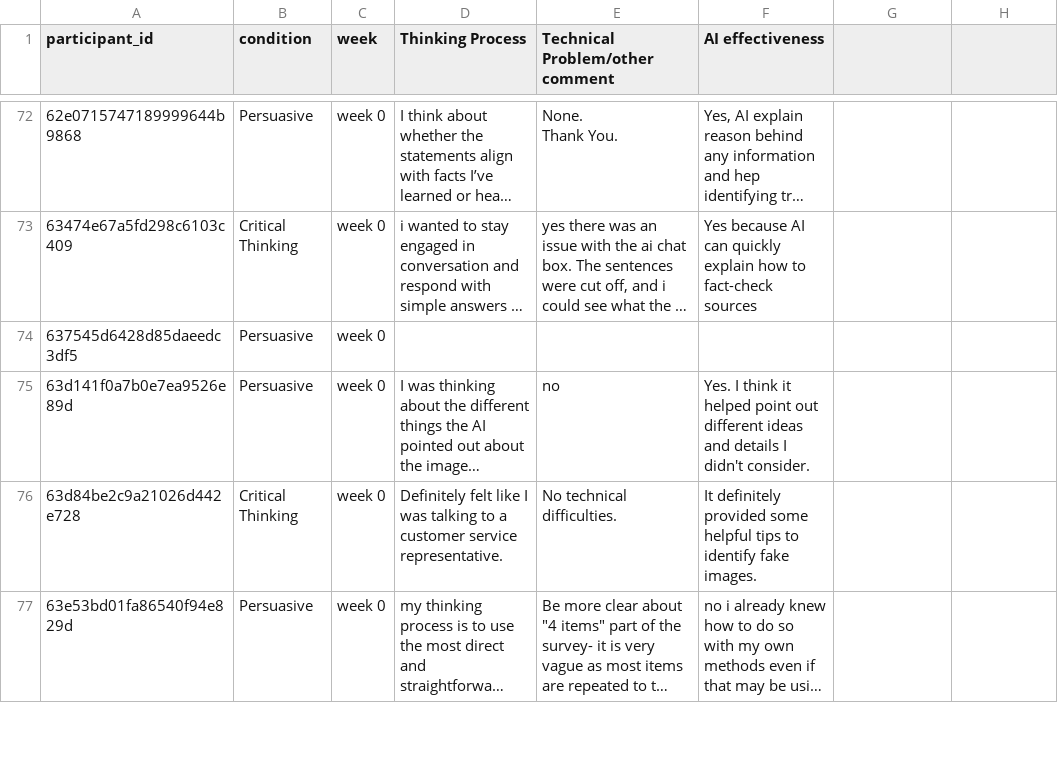
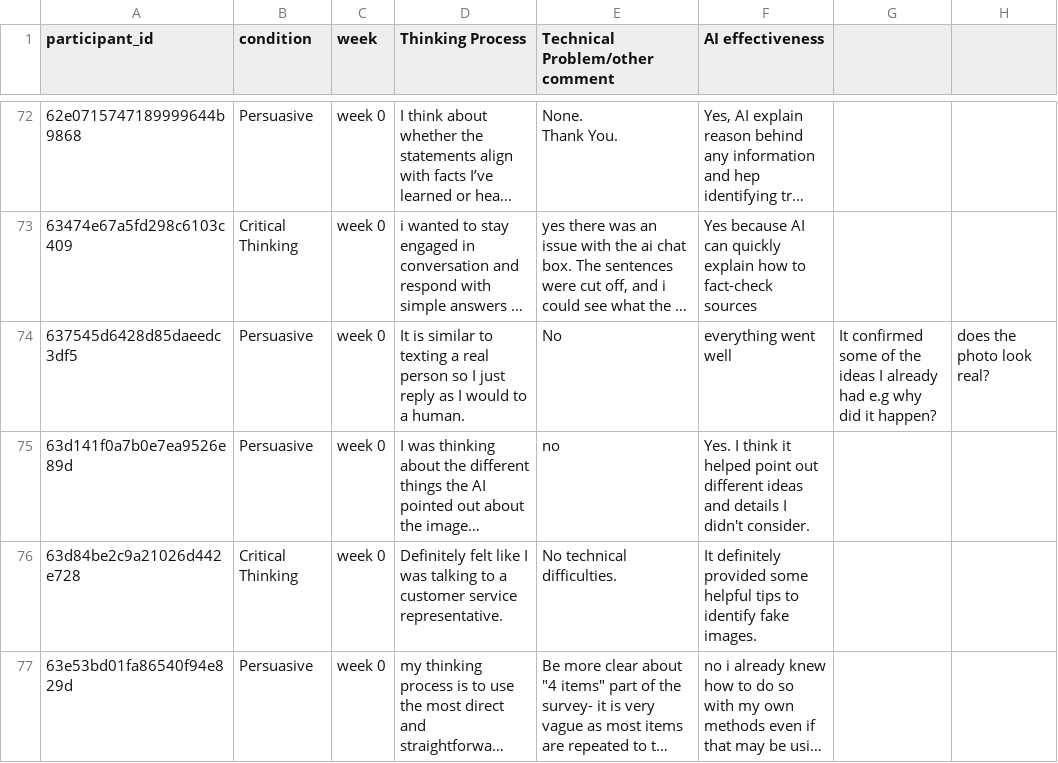
Before and after one commit to mitmedialab/newsapp, a CSV file: session_level_comments.csv, drawn as a sheet; only a part is shown, gaps mark what is left out; long unchanged cells end in …; the diff names each change by its address in the sheet, - before the commit and + after, or states it on an @@ line.

Commit message:
Updated session_level_comments.csv

```diff
--- a/session_level_comments.csv
+++ b/session_level_comments.csv
-D74 (Thinking Process): (empty)
+D74 (Thinking Process): It is similar to texting a real person so I just reply as I would to a human.
-E74 (Technical Problem/other comment): (empty)
+E74 (Technical Problem/other comment): No
-F74 (AI effectiveness): (empty)
+F74 (AI effectiveness): everything went well
-G74: (empty)
+G74: It confirmed some of the ideas I already had e.g why did it happen?
-H74: (empty)
+H74: does the photo look real?
```
